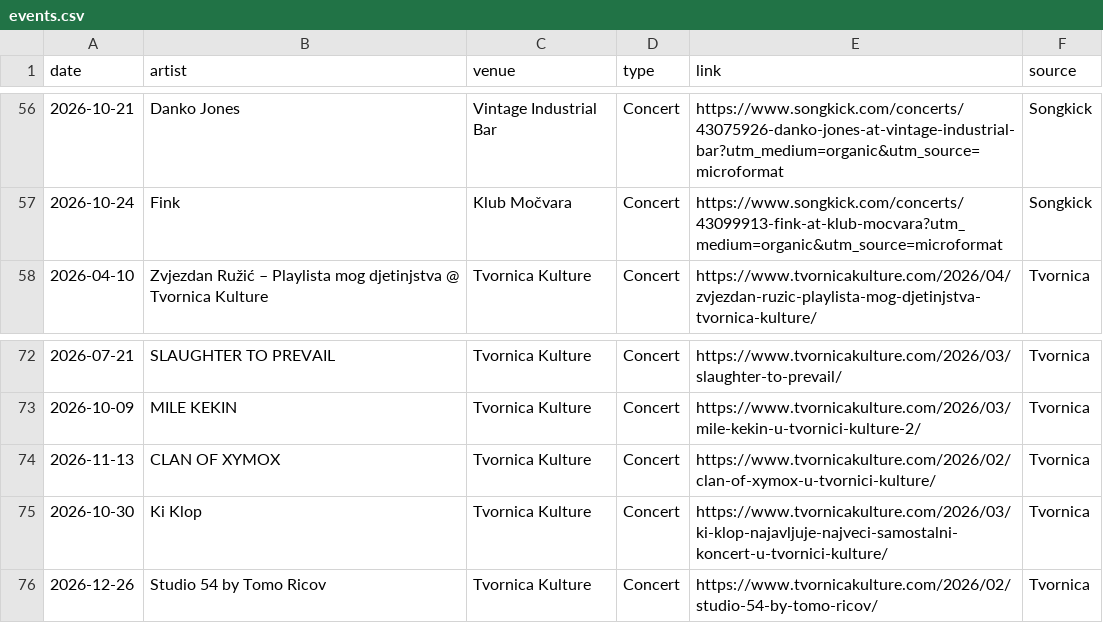
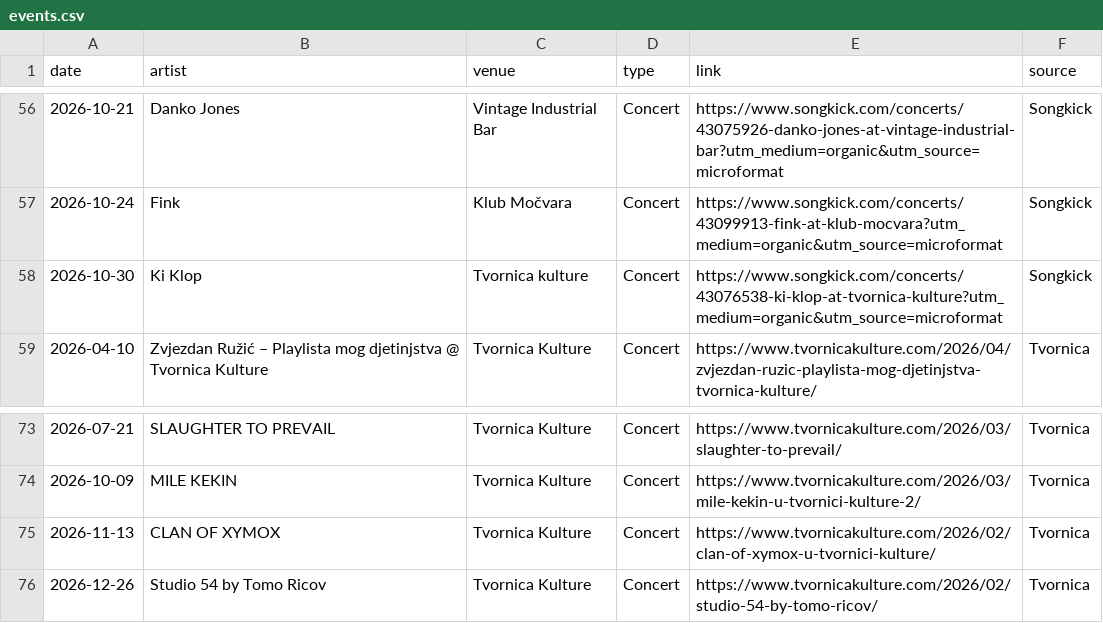
Before and after one commit to Marcellus12/zg_concerts, a CSV file: events.csv, drawn as a sheet; only a part is shown, gaps mark what is left out; removed rows and columns are numbered as before the commit, all else as after; the diff names each change by its address in the sheet, - before the commit and + after, or states it on an @@ line.

```diff
--- a/events.csv
+++ b/events.csv
+row 58: 2026-10-30 | Ki Klop | Tvornica kulture | Concert | https://www.songkick.com/concerts/43076538-ki-klop-at-tvornica-kulture?utm_medium=organic&utm_source=microformat | Songkick
-row 75: 2026-10-30 | Ki Klop | Tvornica Kulture | Concert | https://www.tvornicakulture.com/2026/03/ki-klop-najavljuje-najveci-samostalni-koncert-u-tvornici-kulture/ | Tvornica
```
Also changed, not shown: 2 other files.
